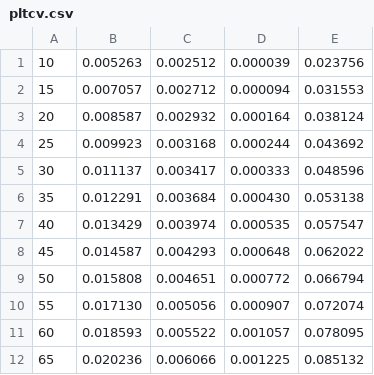
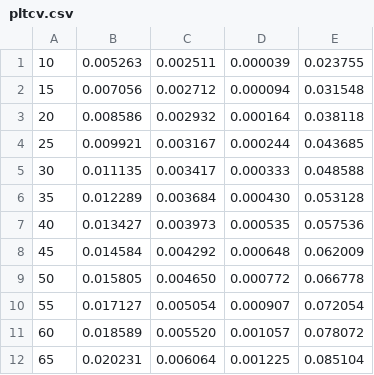
Before and after one commit to Peter4137/4A2, a CSV file: pltcv.csv, drawn as a sheet; only a part is shown; the diff covers the shown part only.

```diff
--- a/pltcv.csv
+++ b/pltcv.csv
@@ -1,12 +1,12 @@
-   10,      0.005263,      0.002512,      0.000039,      0.023756
-   15,      0.007057,      0.002712,      0.000094,      0.031553
-   20,      0.008587,      0.002932,      0.000164,      0.038124
-   25,      0.009923,      0.003168,      0.000244,      0.043692
-   30,      0.011137,      0.003417,      0.000333,      0.048596
-   35,      0.012291,      0.003684,      0.000430,      0.053138
-   40,      0.013429,      0.003974,      0.000535,      0.057547
-   45,      0.014587,      0.004293,      0.000648,      0.062022
-   50,      0.015808,      0.004651,      0.000772,      0.066794
-   55,      0.017130,      0.005056,      0.000907,      0.072074
-   60,      0.018593,      0.005522,      0.001057,      0.078095
-   65,      0.020236,      0.006066,      0.001225,      0.085132
+   10,      0.005263,      0.002511,      0.000039,      0.023755
+   15,      0.007056,      0.002712,      0.000094,      0.031548
+   20,      0.008586,      0.002932,      0.000164,      0.038118
+   25,      0.009921,      0.003167,      0.000244,      0.043685
+   30,      0.011135,      0.003417,      0.000333,      0.048588
+   35,      0.012289,      0.003684,      0.000430,      0.053128
+   40,      0.013427,      0.003973,      0.000535,      0.057536
+   45,      0.014584,      0.004292,      0.000648,      0.062009
+   50,      0.015805,      0.004650,      0.000772,      0.066778
+   55,      0.017127,      0.005054,      0.000907,      0.072054
+   60,      0.018589,      0.005520,      0.001057,      0.078072
+   65,      0.020231,      0.006064,      0.001225,      0.085104
```
Also changed, not shown: 39 edited cells elsewhere in this file, 4 other files.
